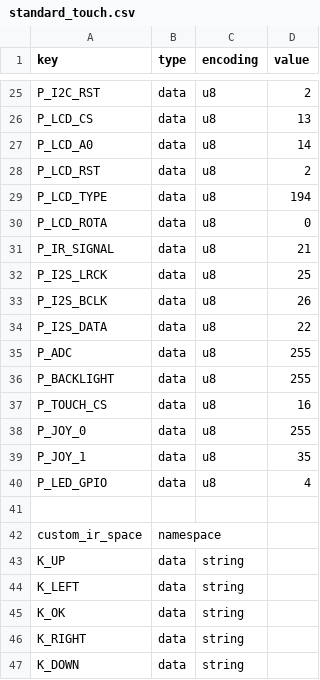
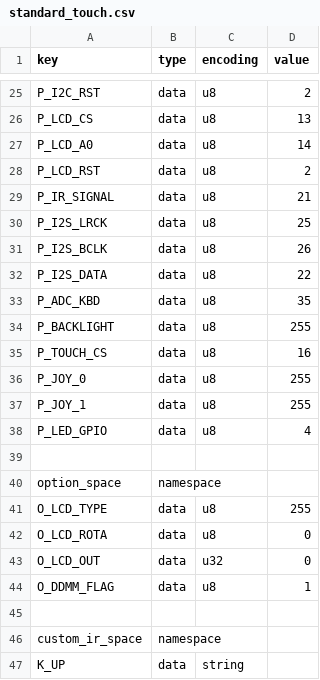
Before and after one commit to karawin/Ka-Radio32, a CSV file: boards/standard_touch.csv, drawn as a sheet; only a part is shown, gaps mark what is left out; the shorter side is filled out with more unchanged rows.

```diff
--- a/boards/standard_touch.csv
+++ b/boards/standard_touch.csv
@@ -28,4 +28,2 @@ P_LCD_A0,data,u8,14
 P_LCD_RST,data,u8,2
-P_LCD_TYPE,data,u8,194
-P_LCD_ROTA,data,u8,0
 P_IR_SIGNAL,data,u8,21
@@ -34,3 +32,3 @@ P_I2S_BCLK,data,u8,26
 P_I2S_DATA,data,u8,22
-P_ADC,data,u8,255
+P_ADC_KBD,data,u8,35
 P_BACKLIGHT,data,u8,255
@@ -38,4 +36,10 @@ P_TOUCH_CS,data,u8,16
 P_JOY_0,data,u8,255
-P_JOY_1,data,u8,35
+P_JOY_1,data,u8,255
 P_LED_GPIO,data,u8,4
+
+option_space,namespace,,
+O_LCD_TYPE,data,u8,255
+O_LCD_ROTA,data,u8,0
+O_LCD_OUT,data,u32,0
+O_DDMM_FLAG,data,u8,1
 
```
Also changed, not shown: boards/standard_adb.csv, boards/standard_psram.csv, 26 other files.
